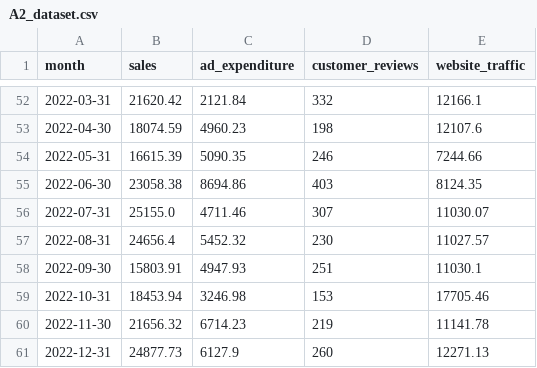
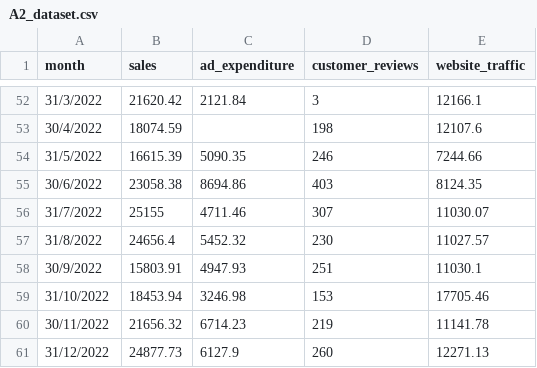
Before and after one commit to bropenguin847/Python-Learning, a CSV file: Assignment/A2_dataset.csv, drawn as a sheet; only a part is shown, gaps mark what is left out; the diff covers the shown part only.

```diff
--- a/Assignment/A2_dataset.csv
+++ b/Assignment/A2_dataset.csv
@@ -52,10 +52,10 @@ month,sales,ad_expenditure,customer_reviews,website_traffic
-2022-03-31,21620.42,2121.84,332,12166.1
-2022-04-30,18074.59,4960.23,198,12107.6
-2022-05-31,16615.39,5090.35,246,7244.66
-2022-06-30,23058.38,8694.86,403,8124.35
-2022-07-31,25155.0,4711.46,307,11030.07
-2022-08-31,24656.4,5452.32,230,11027.57
-2022-09-30,15803.91,4947.93,251,11030.1
-2022-10-31,18453.94,3246.98,153,17705.46
-2022-11-30,21656.32,6714.23,219,11141.78
-2022-12-31,24877.73,6127.9,260,12271.13
+31/3/2022,21620.42,2121.84,3,12166.1
+30/4/2022,18074.59,,198,12107.6
+31/5/2022,16615.39,5090.35,246,7244.66
+30/6/2022,23058.38,8694.86,403,8124.35
+31/7/2022,25155,4711.46,307,11030.07
+31/8/2022,24656.4,5452.32,230,11027.57
+30/9/2022,15803.91,4947.93,251,11030.1
+31/10/2022,18453.94,3246.98,153,17705.46
+30/11/2022,21656.32,6714.23,219,11141.78
+31/12/2022,24877.73,6127.9,260,12271.13
```
Also changed, not shown: 3 added rows, 3 removed rows and 58 edited cells elsewhere in this file, Assignment/A3_dataset.csv, 3 other files.
